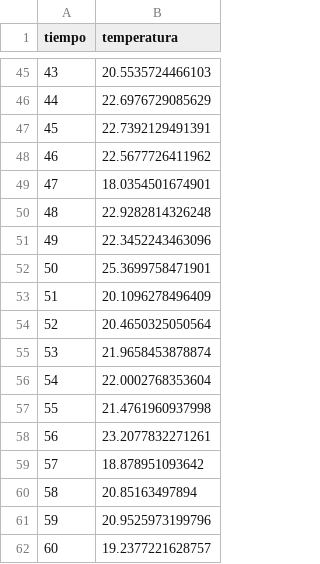
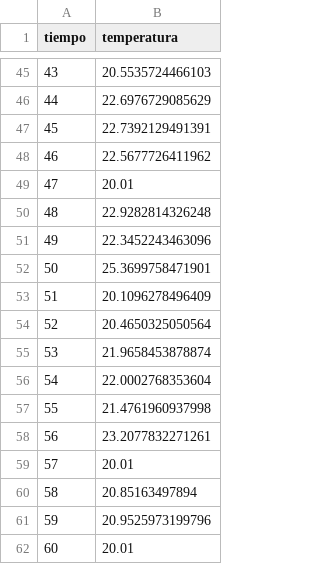
Before and after one commit to eduardovaldesga/datasets, a CSV file: enfriamiento.csv, drawn as a sheet; only a part is shown, gaps mark what is left out; the diff names each change by its address in the sheet, - before the commit and + after, or states it on an @@ line.

Commit message:
Update enfriamiento.csv

```diff
--- a/enfriamiento.csv
+++ b/enfriamiento.csv
-B49 (temperatura): 18.0354501674901
+B49 (temperatura): 20.01
-B59 (temperatura): 18.878951093642
+B59 (temperatura): 20.01
-B62 (temperatura): 19.2377221628757
+B62 (temperatura): 20.01
```
